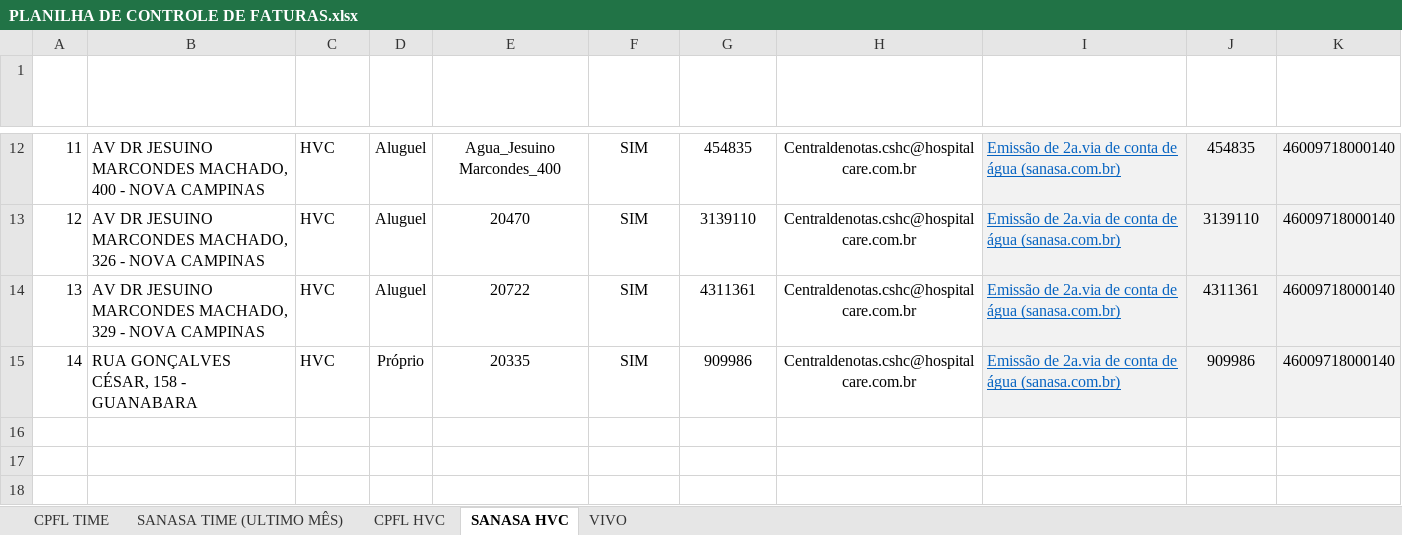
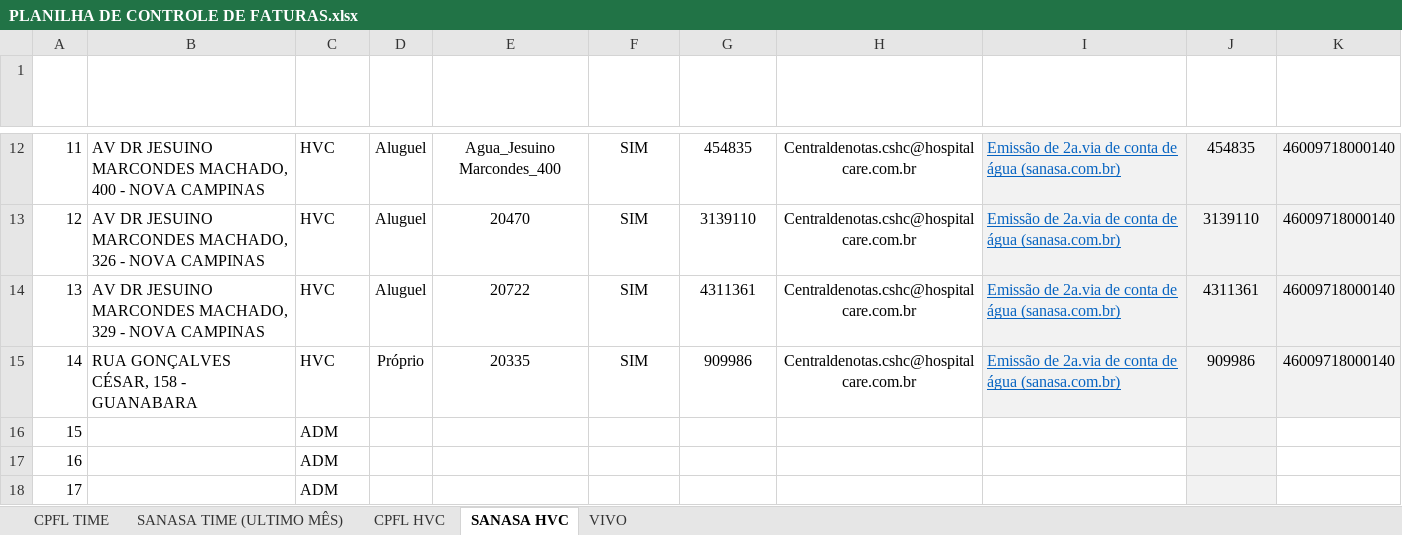
Before and after one commit to T2C-Consultoria/prj_HC_ContasMunicipais_SANASA, an Excel workbook: Data/PLANILHA DE CONTROLE DE FATURAS.xlsx, sheet SANASA HVC, drawn as a sheet; only a part is shown, gaps mark what is left out; values as stored, in another font and other column widths than the file's, no borders; table styles not drawn; the diff names each change by its address in the sheet, - before the commit and + after, or states it on an @@ line.

```diff
--- a/Data/PLANILHA DE CONTROLE DE FATURAS.xlsx (sheet SANASA HVC)
+++ b/Data/PLANILHA DE CONTROLE DE FATURAS.xlsx (sheet SANASA HVC)
+row 16: 15 |  | ADM
+row 17: 16 |  | ADM
+row 18: 17 |  | ADM
```
Also changed, not shown: Data/Config.xlsx, Data/Input/PLANILHA DE CONTROLE DE FATURAS.xlsx, 23 other files.
